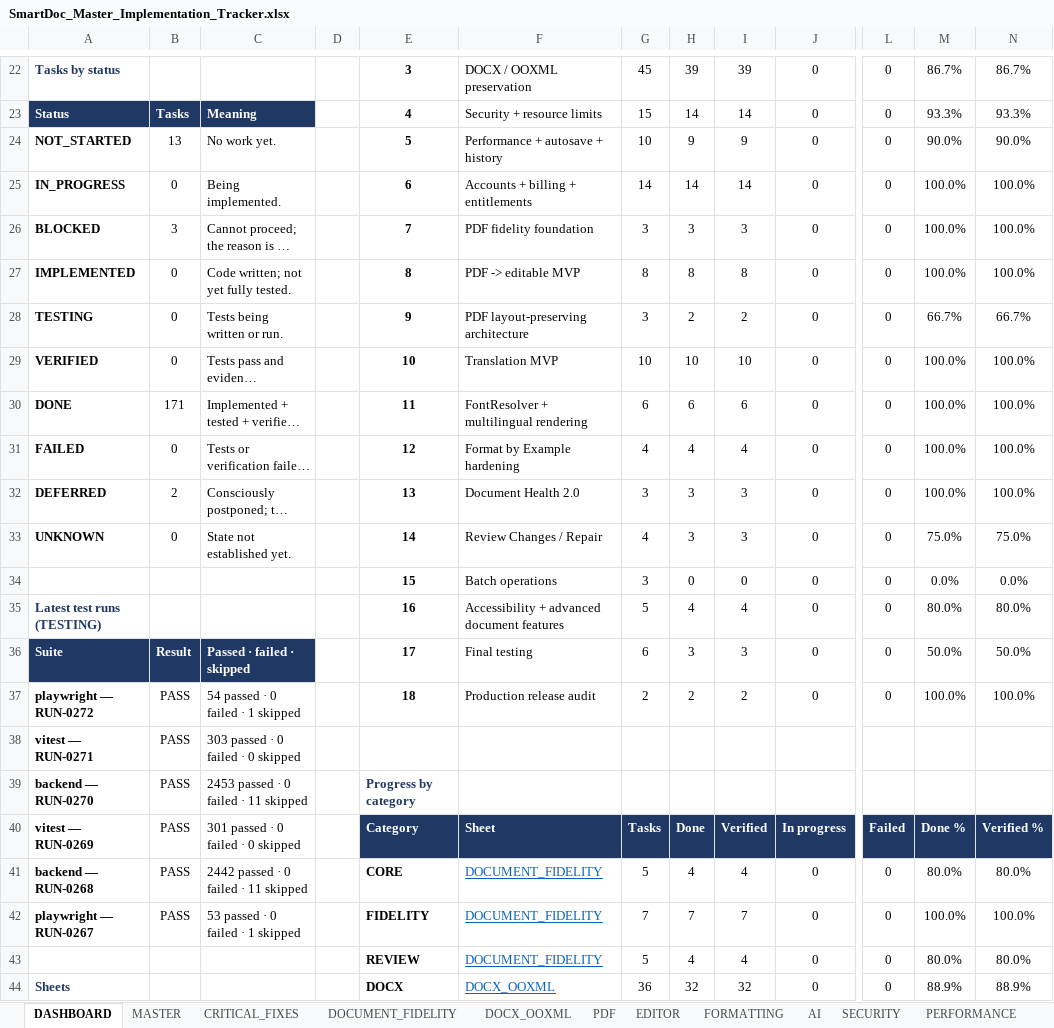
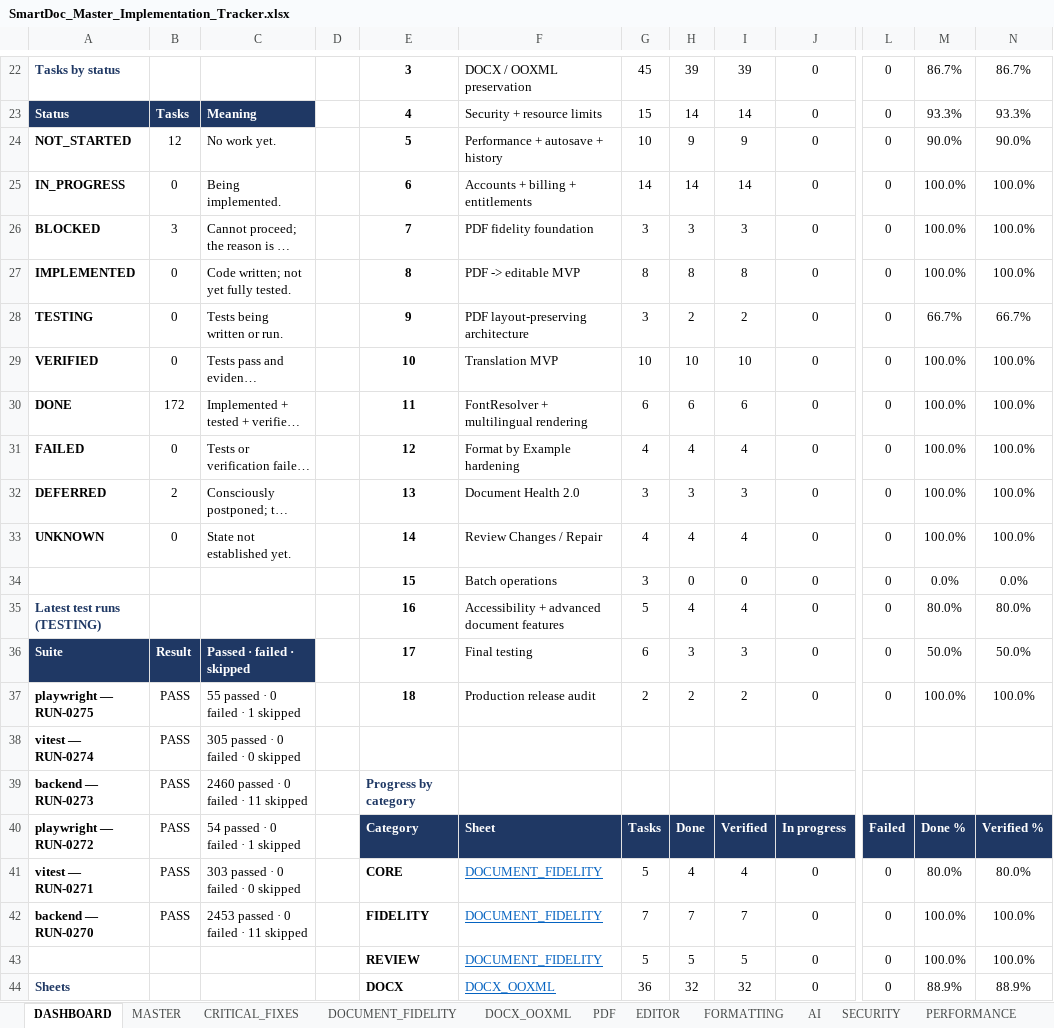
Before and after one commit to Drajeto07/claude, an Excel workbook: SmartDoc_Master_Implementation_Tracker.xlsx, sheet DASHBOARD, drawn as a sheet; only a part is shown, gaps mark what is left out; long unchanged cells end in …; values as stored, in another font and other column widths than the file's, no borders; conditional formats not drawn; the diff covers the shown part only; the diff names each change by its address in the sheet, - before the commit and + after, or states it on an @@ line.

```diff
--- a/SmartDoc_Master_Implementation_Tracker.xlsx (sheet DASHBOARD)
+++ b/SmartDoc_Master_Implementation_Tracker.xlsx (sheet DASHBOARD)
-B24: 13
+B24: 12
-B30: 171
+B30: 172
-H33: 3
+H33: 4
-I33: 3
+I33: 4
-M33: 75.0%
+M33: 100.0%
-N33: 75.0%
+N33: 100.0%
-A37: playwright — RUN-0272
+A37: playwright — RUN-0275
-C37: 54 passed · 0 failed · 1 skipped
+C37: 55 passed · 0 failed · 1 skipped
-A38: vitest — RUN-0271
+A38: vitest — RUN-0274
-C38: 303 passed · 0 failed · 0 skipped
+C38: 305 passed · 0 failed · 0 skipped
-A39: backend — RUN-0270
+A39: backend — RUN-0273
-C39: 2453 passed · 0 failed · 11 skipped
+C39: 2460 passed · 0 failed · 11 skipped
-A40: vitest — RUN-0269
+A40: playwright — RUN-0272
-C40: 301 passed · 0 failed · 0 skipped
+C40: 54 passed · 0 failed · 1 skipped
-A41: backend — RUN-0268
+A41: vitest — RUN-0271
-C41: 2442 passed · 0 failed · 11 skipped
+C41: 303 passed · 0 failed · 0 skipped
-A42: playwright — RUN-0267
+A42: backend — RUN-0270
-C42: 53 passed · 0 failed · 1 skipped
+C42: 2453 passed · 0 failed · 11 skipped
-H43: 4
+H43: 5
-I43: 4
+I43: 5
-M43: 80.0%
+M43: 100.0%
-N43: 80.0%
+N43: 100.0%
```
Also changed, not shown: 13 edited cells elsewhere in this sheet, sheet TESTING, sheet DOCUMENT_FIDELITY, sheet SESSION_STATE, sheet CHANGE_LOG, sheet MASTER, sheet PRODUCT_FEATURES, formulas that keep their value, 2 other files.
